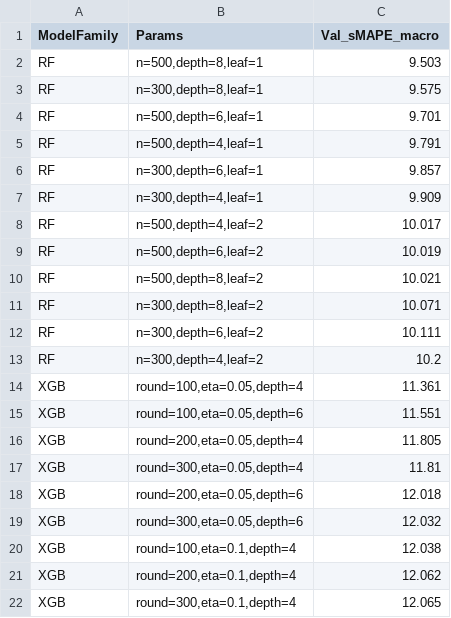
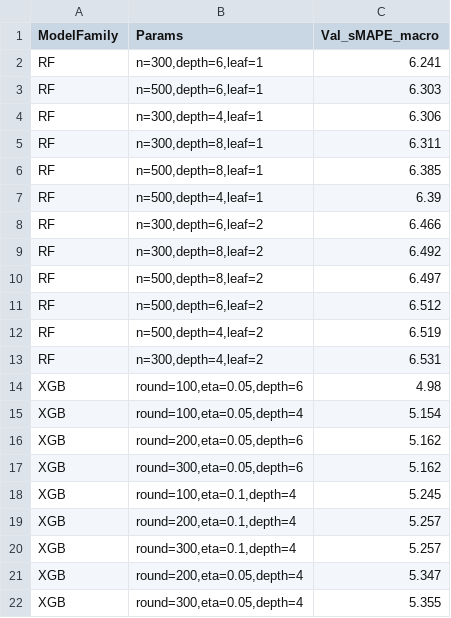
Before and after one commit to kazishahid-ds/CFPB-complaints-analysis, a CSV file: reports/2026-03-26/tables/03b_creditcard_monthly_tree_grid_results.csv, drawn as a sheet; only a part is shown; the diff covers the shown part only.

```diff
--- a/reports/2026-03-26/tables/03b_creditcard_monthly_tree_grid_results.csv
+++ b/reports/2026-03-26/tables/03b_creditcard_monthly_tree_grid_results.csv
@@ -1,22 +1,22 @@
 ModelFamily,Params,Val_sMAPE_macro
-RF,"n=500,depth=8,leaf=1",9.503
-RF,"n=300,depth=8,leaf=1",9.575
-RF,"n=500,depth=6,leaf=1",9.701
-RF,"n=500,depth=4,leaf=1",9.791
-RF,"n=300,depth=6,leaf=1",9.857
-RF,"n=300,depth=4,leaf=1",9.909
-RF,"n=500,depth=4,leaf=2",10.017
-RF,"n=500,depth=6,leaf=2",10.019
-RF,"n=500,depth=8,leaf=2",10.021
-RF,"n=300,depth=8,leaf=2",10.071
-RF,"n=300,depth=6,leaf=2",10.111
-RF,"n=300,depth=4,leaf=2",10.2
-XGB,"round=100,eta=0.05,depth=4",11.361
-XGB,"round=100,eta=0.05,depth=6",11.551
-XGB,"round=200,eta=0.05,depth=4",11.805
-XGB,"round=300,eta=0.05,depth=4",11.81
-XGB,"round=200,eta=0.05,depth=6",12.018
-XGB,"round=300,eta=0.05,depth=6",12.032
-XGB,"round=100,eta=0.1,depth=4",12.038
-XGB,"round=200,eta=0.1,depth=4",12.062
-XGB,"round=300,eta=0.1,depth=4",12.065
+RF,"n=300,depth=6,leaf=1",6.241
+RF,"n=500,depth=6,leaf=1",6.303
+RF,"n=300,depth=4,leaf=1",6.306
+RF,"n=300,depth=8,leaf=1",6.311
+RF,"n=500,depth=8,leaf=1",6.385
+RF,"n=500,depth=4,leaf=1",6.39
+RF,"n=300,depth=6,leaf=2",6.466
+RF,"n=300,depth=8,leaf=2",6.492
+RF,"n=500,depth=8,leaf=2",6.497
+RF,"n=500,depth=6,leaf=2",6.512
+RF,"n=500,depth=4,leaf=2",6.519
+RF,"n=300,depth=4,leaf=2",6.531
+XGB,"round=100,eta=0.05,depth=6",4.98
+XGB,"round=100,eta=0.05,depth=4",5.154
+XGB,"round=200,eta=0.05,depth=6",5.162
+XGB,"round=300,eta=0.05,depth=6",5.162
+XGB,"round=100,eta=0.1,depth=4",5.245
+XGB,"round=200,eta=0.1,depth=4",5.257
+XGB,"round=300,eta=0.1,depth=4",5.257
+XGB,"round=200,eta=0.05,depth=4",5.347
+XGB,"round=300,eta=0.05,depth=4",5.355
```
Also changed, not shown: 1 added row, 1 removed row and 2 edited cells elsewhere in this file, reports/2026-03-26/tables/03b_creditcard_monthly_rebuilt_03a_baselines.csv, reports/2026-03-26/tables/03b_creditcard_monthly_tree_h1_summary.csv, 21 other files.
